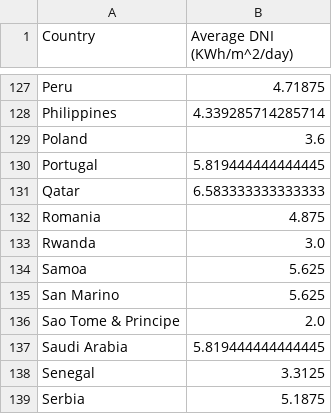
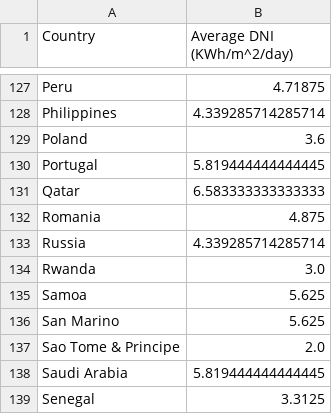
Before and after one commit to alexffsilva2001/alexffsilva2001.github.io, a CSV file: Average_DNI_per_country.csv, drawn as a sheet; only a part is shown, gaps mark what is left out; the shorter side is filled out with more unchanged rows; the diff names each change by its address in the sheet, - before the commit and + after, or states it on an @@ line.

Commit message:
Add files via upload

```diff
--- a/Average_DNI_per_country.csv
+++ b/Average_DNI_per_country.csv
+row 133: Russia | 4.339285714285714
```
